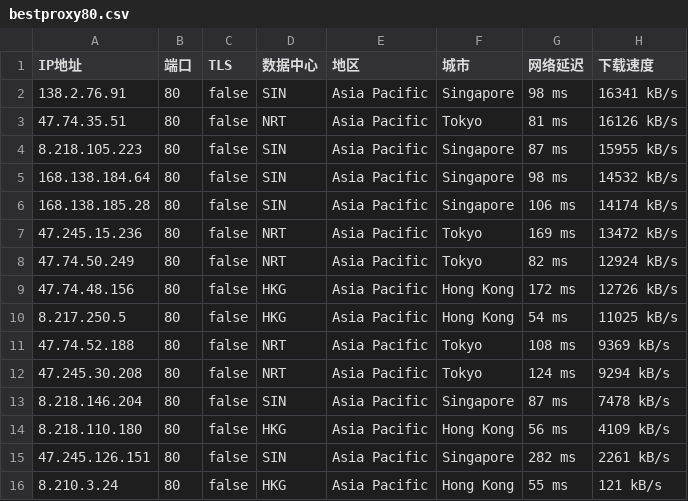
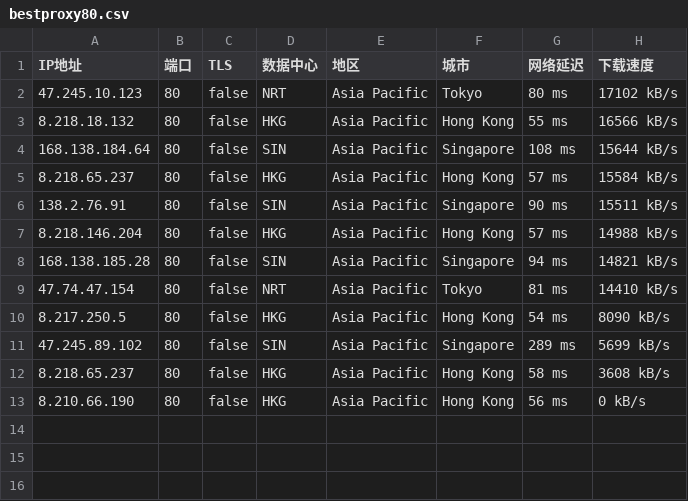
Before and after one commit to greycc2021/iptools, a CSV file: iptest/bestproxy80.csv, drawn as a sheet.

```diff
--- a/iptest/bestproxy80.csv
+++ b/iptest/bestproxy80.csv
@@ -1,16 +1,13 @@
 IP地址,端口,TLS,数据中心,地区,城市,网络延迟,下载速度
-138.2.76.91,80,false,SIN,Asia Pacific,Singapore,98 ms,16341 kB/s
-47.74.35.51,80,false,NRT,Asia Pacific,Tokyo,81 ms,16126 kB/s
-8.218.105.223,80,false,SIN,Asia Pacific,Singapore,87 ms,15955 kB/s
-168.138.184.64,80,false,SIN,Asia Pacific,Singapore,98 ms,14532 kB/s
-168.138.185.28,80,false,SIN,Asia Pacific,Singapore,106 ms,14174 kB/s
-47.245.15.236,80,false,NRT,Asia Pacific,Tokyo,169 ms,13472 kB/s
-47.74.50.249,80,false,NRT,Asia Pacific,Tokyo,82 ms,12924 kB/s
-47.74.48.156,80,false,HKG,Asia Pacific,Hong Kong,172 ms,12726 kB/s
-8.217.250.5,80,false,HKG,Asia Pacific,Hong Kong,54 ms,11025 kB/s
-47.74.52.188,80,false,NRT,Asia Pacific,Tokyo,108 ms,9369 kB/s
-47.245.30.208,80,false,NRT,Asia Pacific,Tokyo,124 ms,9294 kB/s
-8.218.146.204,80,false,SIN,Asia Pacific,Singapore,87 ms,7478 kB/s
-8.218.110.180,80,false,HKG,Asia Pacific,Hong Kong,56 ms,4109 kB/s
-47.245.126.151,80,false,SIN,Asia Pacific,Singapore,282 ms,2261 kB/s
-8.210.3.24,80,false,HKG,Asia Pacific,Hong Kong,55 ms,121 kB/s
+47.245.10.123,80,false,NRT,Asia Pacific,Tokyo,80 ms,17102 kB/s
+8.218.18.132,80,false,HKG,Asia Pacific,Hong Kong,55 ms,16566 kB/s
+168.138.184.64,80,false,SIN,Asia Pacific,Singapore,108 ms,15644 kB/s
+8.218.65.237,80,false,HKG,Asia Pacific,Hong Kong,57 ms,15584 kB/s
+138.2.76.91,80,false,SIN,Asia Pacific,Singapore,90 ms,15511 kB/s
+8.218.146.204,80,false,HKG,Asia Pacific,Hong Kong,57 ms,14988 kB/s
+168.138.185.28,80,false,SIN,Asia Pacific,Singapore,94 ms,14821 kB/s
+47.74.47.154,80,false,NRT,Asia Pacific,Tokyo,81 ms,14410 kB/s
+8.217.250.5,80,false,HKG,Asia Pacific,Hong Kong,54 ms,8090 kB/s
+47.245.89.102,80,false,SIN,Asia Pacific,Singapore,289 ms,5699 kB/s
+8.218.65.237,80,false,HKG,Asia Pacific,Hong Kong,58 ms,3608 kB/s
+8.210.66.190,80,false,HKG,Asia Pacific,Hong Kong,56 ms,0 kB/s
```
Also changed, not shown: 1 other file.
